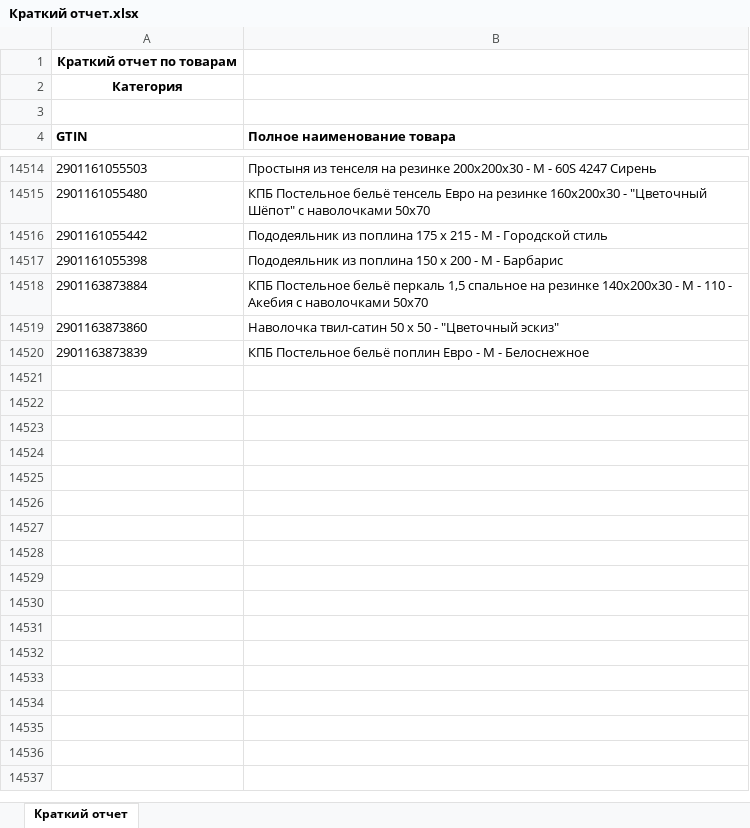
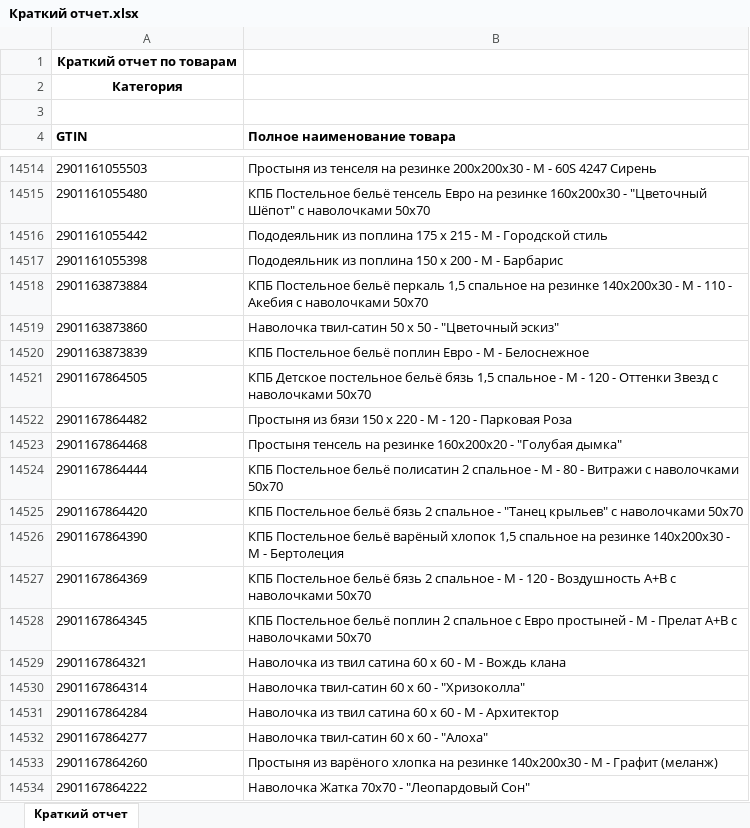
Before and after one commit to isergeich22/marking_system, an Excel workbook: public/Краткий отчет.xlsx, sheet Краткий отчет, drawn as a sheet; only a part is shown, gaps mark what is left out; values as stored, in another font and other column widths than the file's, no borders; the diff names each change by its address in the sheet, - before the commit and + after, or states it on an @@ line.

```diff
--- a/public/Краткий отчет.xlsx (sheet Краткий отчет)
+++ b/public/Краткий отчет.xlsx (sheet Краткий отчет)
+row 14521: 2901167864505 | КПБ Детское постельное бельё бязь 1,5 спальное - М - 120 - Оттенки Звезд с наволочками 50х70
+row 14522: 2901167864482 | Простыня из бязи 150 х 220 - М - 120 - Парковая Роза
+row 14523: 2901167864468 | Простыня тенсель на резинке 160х200х20 - "Голубая дымка"
+row 14524: 2901167864444 | КПБ Постельное бельё полисатин 2 спальное - М - 80 - Витражи с наволочками 50х70
+row 14525: 2901167864420 | КПБ Постельное бельё бязь 2 спальное - "Танец крыльев" с наволочками 50х70
+row 14526: 2901167864390 | КПБ Постельное бельё варёный хлопок 1,5 спальное на резинке 140х200х30 - М - Бертолеция
+row 14527: 2901167864369 | КПБ Постельное бельё бязь 2 спальное - М - 120 - Воздушность А+В с наволочками 50х70
+row 14528: 2901167864345 | КПБ Постельное бельё поплин 2 спальное с Евро простыней - М - Прелат А+В с наволочками 50х70
+row 14529: 2901167864321 | Наволочка из твил сатина 60 х 60 - М - Вождь клана
+row 14530: 2901167864314 | Наволочка твил-сатин 60 х 60 - "Хризоколла"
+row 14531: 2901167864284 | Наволочка из твил сатина 60 х 60 - М - Архитектор
+row 14532: 2901167864277 | Наволочка твил-сатин 60 х 60 - "Алоха"
+row 14533: 2901167864260 | Простыня из варёного хлопка на резинке 140х200х30 - М - Графит (меланж)
+row 14534: 2901167864222 | Наволочка Жатка 70х70 - "Леопардовый Сон"
```
Also changed, not shown: 1 other file.
